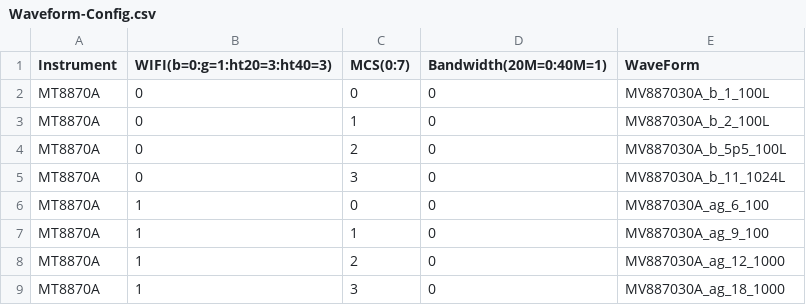
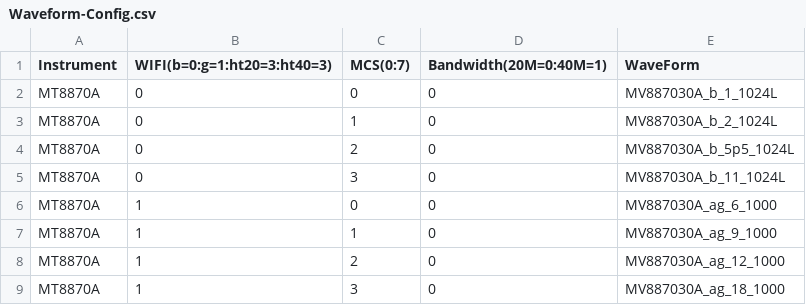
Before and after one commit to fengyubox/ToolCalibWifiGW040H, a CSV file: ToolCalibWifiForGW040H/ToolCalibWifiForGW040H/bin/Debug/Config/Waveform-Config.csv, drawn as a sheet; only a part is shown; the diff covers the shown part only.

```diff
--- a/ToolCalibWifiForGW040H/ToolCalibWifiForGW040H/bin/Debug/Config/Waveform-Config.csv
+++ b/ToolCalibWifiForGW040H/ToolCalibWifiForGW040H/bin/Debug/Config/Waveform-Config.csv
@@ -1,8 +1,8 @@
 Instrument,WIFI(b=0:g=1:ht20=3:ht40=3),MCS(0:7),Bandwidth(20M=0:40M=1),WaveForm
-MT8870A,0,0,0,MV887030A_b_1_100L
-MT8870A,0,1,0,MV887030A_b_2_100L
-MT8870A,0,2,0,MV887030A_b_5p5_100L
+MT8870A,0,0,0,MV887030A_b_1_1024L
+MT8870A,0,1,0,MV887030A_b_2_1024L
+MT8870A,0,2,0,MV887030A_b_5p5_1024L
 MT8870A,0,3,0,MV887030A_b_11_1024L
-MT8870A,1,0,0,MV887030A_ag_6_100
-MT8870A,1,1,0,MV887030A_ag_9_100
+MT8870A,1,0,0,MV887030A_ag_6_1000
+MT8870A,1,1,0,MV887030A_ag_9_1000
 MT8870A,1,2,0,MV887030A_ag_12_1000
```
Also changed, not shown: 38 edited cells elsewhere in this file, 5 other files.
